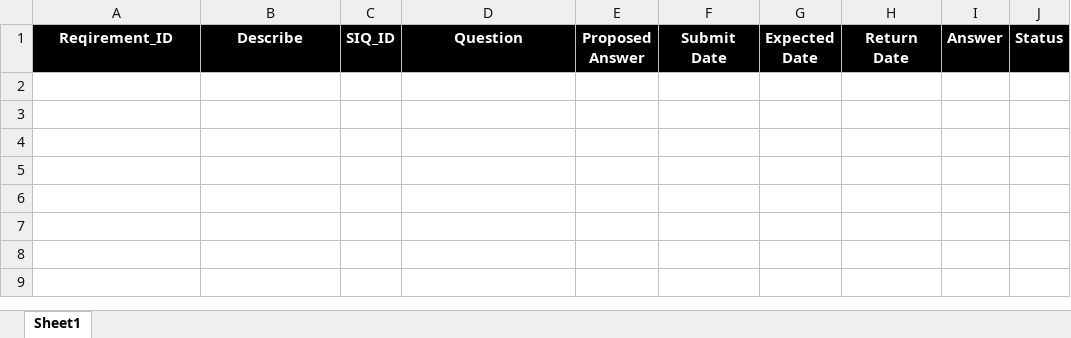
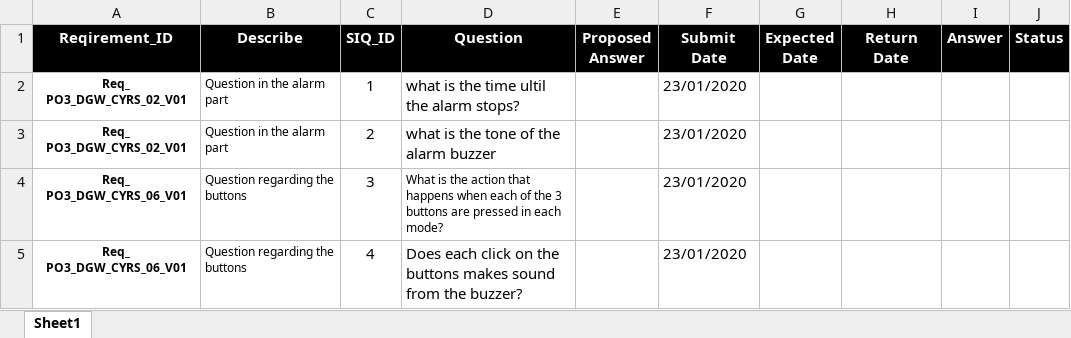
Before and after one commit to NorhanNassar/SWP_Digital_Watch, an Excel workbook: Input documents/SIQ.xlsx, sheet Sheet1, drawn as a sheet; values as stored, in another font and other column widths than the file's, no borders; charts and pictures not drawn; the diff names each change by its address in the sheet, - before the commit and + after, or states it on an @@ line.

Commit message:
Adding some questions regarading the CYRS document in the SIQ doucment Signed-off-by: MostafaNader96 <mnader96@gmail.com>

```diff
--- a/Input documents/SIQ.xlsx (sheet Sheet1)
+++ b/Input documents/SIQ.xlsx (sheet Sheet1)
+row 2: Req_ PO3_DGW_CYRS_02_V01 | Question in the alarm part | 1 | what is the time ultil the alarm stops? |  | 23/01/2020
+row 3: Req_ PO3_DGW_CYRS_02_V01 | Question in the alarm part | 2 | what is the tone of the alarm buzzer |  | 23/01/2020
+row 4: Req_ PO3_DGW_CYRS_06_V01 | Question regarding the buttons | 3 | What is the action that happens when each of the 3 buttons are pressed in each mode? |  | 23/01/2020
+row 5: Req_ PO3_DGW_CYRS_06_V01 | Question regarding the buttons | 4 | Does each click on the buttons makes sound from the buzzer? |  | 23/01/2020
```
Also changed, not shown: charts or pictures, 1 other file.
